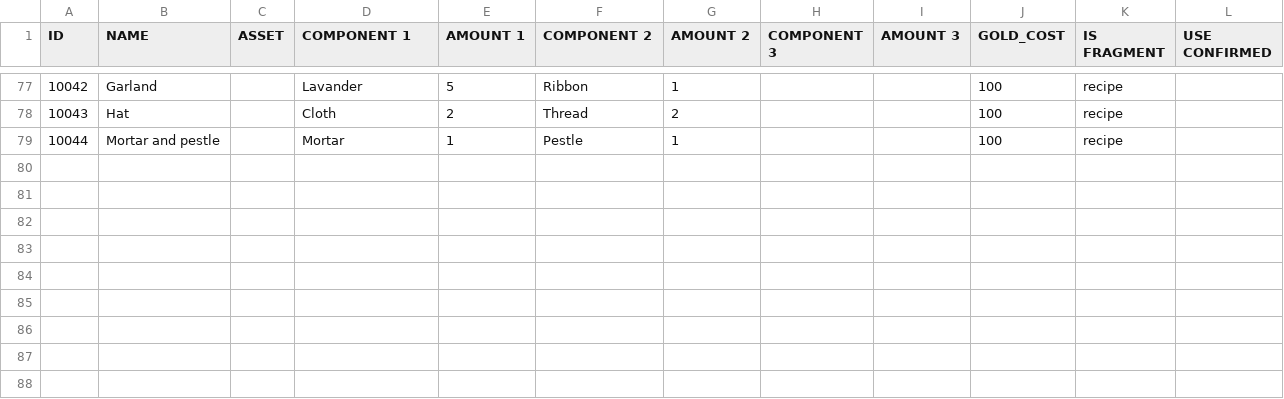
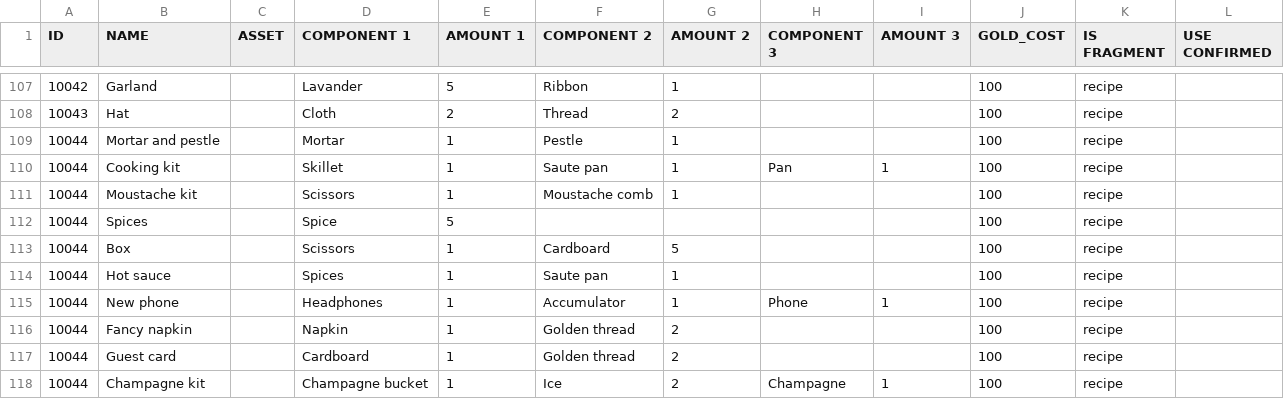
Before and after one commit to corhal/cr-calculator, a CSV file: _validator_items.csv, drawn as a sheet; only a part is shown, gaps mark what is left out; the diff covers the shown part only; the diff names each change by its address in the sheet, - before the commit and + after, or states it on an @@ line.

```diff
--- a/_validator_items.csv
+++ b/_validator_items.csv
+row 110: 10044 | Cooking kit |  | Skillet | 1 | Saute pan | 1 | Pan | 1 | 100 | recipe
+row 111: 10044 | Moustache kit |  | Scissors | 1 | Moustache comb | 1 |  |  | 100 | recipe
+row 112: 10044 | Spices |  | Spice | 5 |  |  |  |  | 100 | recipe
+row 113: 10044 | Box |  | Scissors | 1 | Cardboard | 5 |  |  | 100 | recipe
+row 114: 10044 | Hot sauce |  | Spices | 1 | Saute pan | 1 |  |  | 100 | recipe
+row 115: 10044 | New phone |  | Headphones | 1 | Accumulator | 1 | Phone | 1 | 100 | recipe
+row 116: 10044 | Fancy napkin |  | Napkin | 1 | Golden thread | 2 |  |  | 100 | recipe
+row 117: 10044 | Guest card |  | Cardboard | 1 | Golden thread | 2 |  |  | 100 | recipe
+row 118: 10044 | Champagne kit |  | Champagne bucket | 1 | Ice | 2 | Champagne | 1 | 100 | recipe
```
Also changed, not shown: 30 added rows elsewhere in this file, _validator_missions.csv, _validator_quests.csv, 1 other file.
